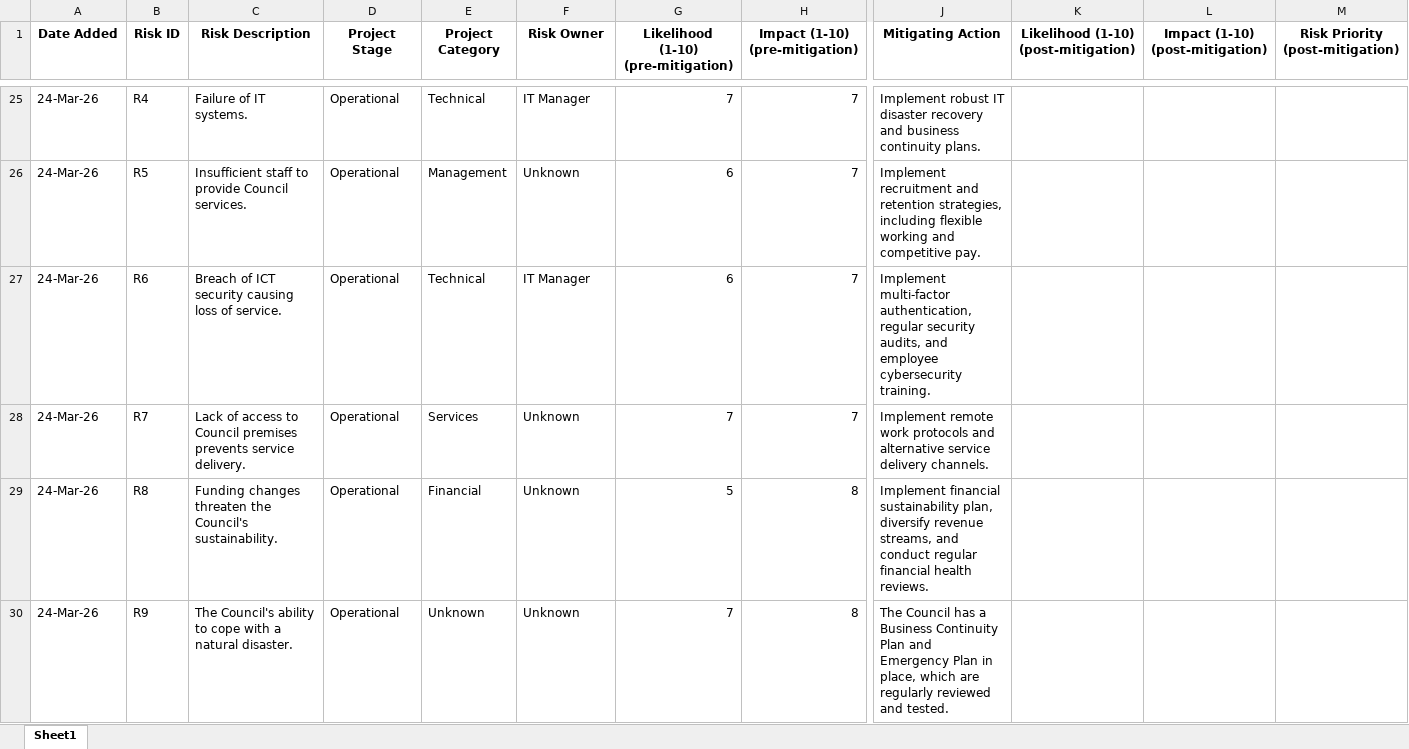
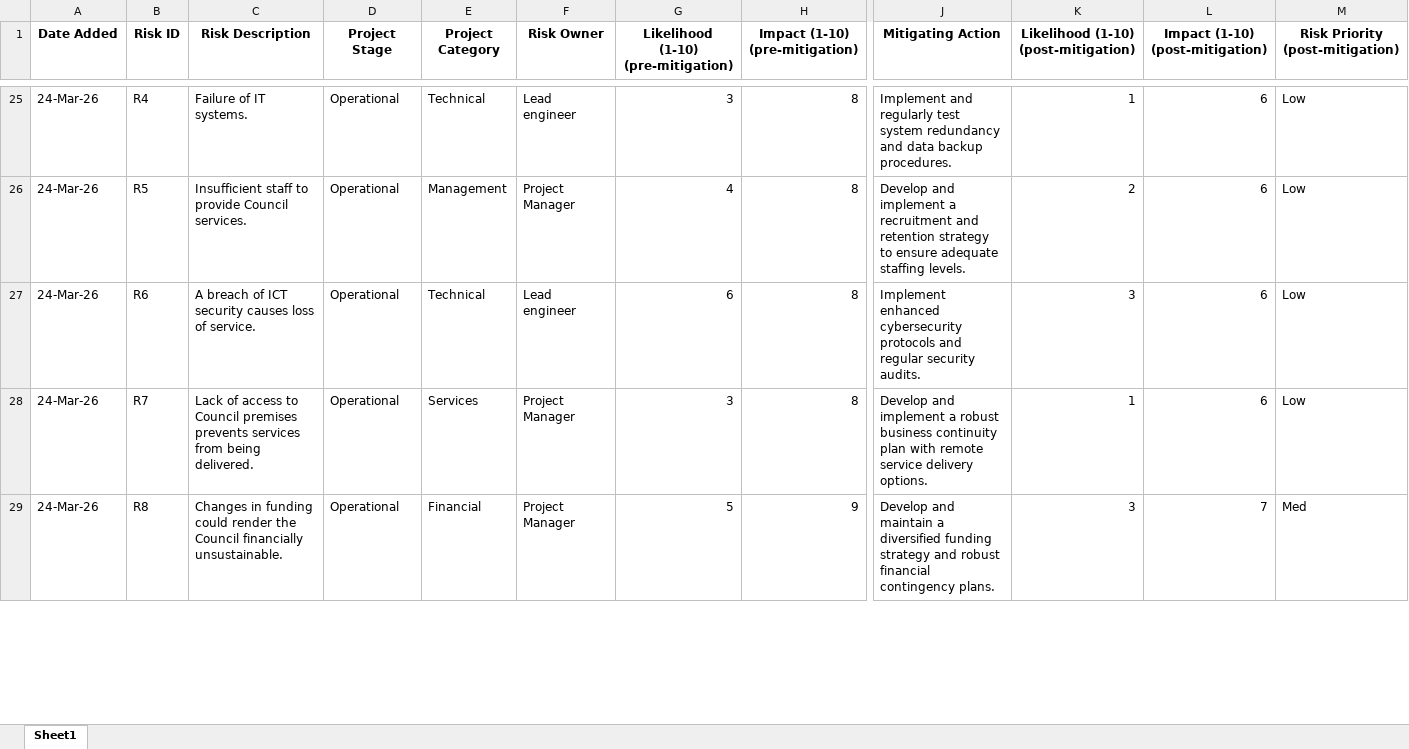
Before and after one commit to Rkriska/oecd, an Excel workbook: data/outputs/5. Corporate_Risk_Register (Final).xlsx, sheet Sheet1, drawn as a sheet; only a part is shown, gaps mark what is left out; values as stored, in another font and other column widths than the file's, no borders; removed rows and columns are numbered as before the commit, all else as after; rows hold the shown columns only; the diff covers the shown part only; the diff names each change by its address in the sheet, - before the commit and + after, or states it on an @@ line.

```diff
--- a/data/outputs/5. Corporate_Risk_Register (Final).xlsx (sheet Sheet1)
+++ b/data/outputs/5. Corporate_Risk_Register (Final).xlsx (sheet Sheet1)
-F25 (Risk Owner): IT Manager
+F25 (Risk Owner): Lead engineer
-G25: 7
+G25: 3
-H25:H27 (Impact (1-10) (pre-mitigation)): 7
+H25:H27 (Impact (1-10) (pre-mitigation)): 8
-J25 (Mitigating Action): Implement robust IT disaster recovery and business continuity plans.
+J25 (Mitigating Action): Implement and regularly test system redundancy and data backup procedures.
-K25: (empty)
+K25: 1
-L25:L27 (Impact (1-10) (post-mitigation)): (empty)
+L25:L27 (Impact (1-10) (post-mitigation)): 6
-M25:M27 (Risk Priority (post-mitigation)): (empty)
+M25:M27 (Risk Priority (post-mitigation)): Low
-F26 (Risk Owner): Unknown
+F26 (Risk Owner): Project Manager
-G26: 6
+G26: 4
-J26 (Mitigating Action): Implement recruitment and retention strategies, including flexible working and competitive pay.
+J26 (Mitigating Action): Develop and implement a recruitment and retention strategy to ensure adequate staffing levels.
-K26: (empty)
+K26: 2
-C27 (Risk Description): Breach of ICT security causing loss of…
+C27 (Risk Description): A breach of ICT security causes loss of…
-F27 (Risk Owner): IT Manager
+F27 (Risk Owner): Lead engineer
-J27 (Mitigating Action): Implement multi-factor authentication, regular security audits, and employee cybersecurity training.
+J27 (Mitigating Action): Implement enhanced cybersecurity protocols and regular security audits.
-K27: (empty)
+K27: 3
-row 28: 24-Mar-26 | R7 | Lack of access to Council premises prevents service delivery. | Operational | Services | Unknown | 7 | 7 | Implement remote work protocols and alternative service delivery channels.
+row 28: 24-Mar-26 | R7 | Lack of access to Council premises prevents services from being delivered. | Operational | Services | Project Manager | 3 | 8 | Develop and implement a robust business continuity plan with remote service delivery options. | 1 | 6 | Low
-C29 (Risk Description): Funding changes threaten the Council's sustainability.
+C29 (Risk Description): Changes in funding could render the Council financially unsustainable.
-F29 (Risk Owner): Unknown
+F29 (Risk Owner): Project Manager
-H29 (Impact (1-10) (pre-mitigation)): 8
+H29 (Impact (1-10) (pre-mitigation)): 9
-J29 (Mitigating Action): Implement financial sustainability plan, diversify revenue streams, and conduct regular financial health reviews.
+J29 (Mitigating Action): Develop and maintain a diversified funding strategy and robust financial contingency plans.
-K29: (empty)
+K29: 3
-L29 (Impact (1-10) (post-mitigation)): (empty)
+L29 (Impact (1-10) (post-mitigation)): 7
-M29 (Risk Priority (post-mitigation)): (empty)
+M29 (Risk Priority (post-mitigation)): Med
-row 30: 24-Mar-26 | R9 | The Council's ability to cope with a natural disaster. | Operational | Unknown | Unknown | 7 | 8 | The Council has a Business Continuity Plan and Emergency Plan in place, which are regularly reviewed and tested.
```
Also changed, not shown: 26 added rows, 25 removed rows and 65 edited cells elsewhere in this sheet, data/outputs/1. IVC DOE R2 (Final).xlsx, data/outputs/3. Digital Security IT Sample Register (Final).xlsx, 24 other files.
